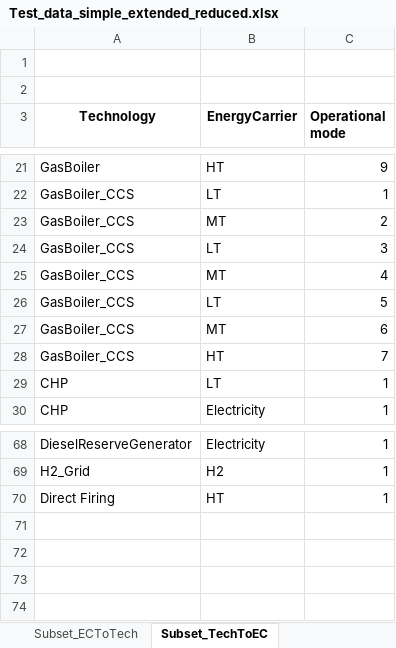
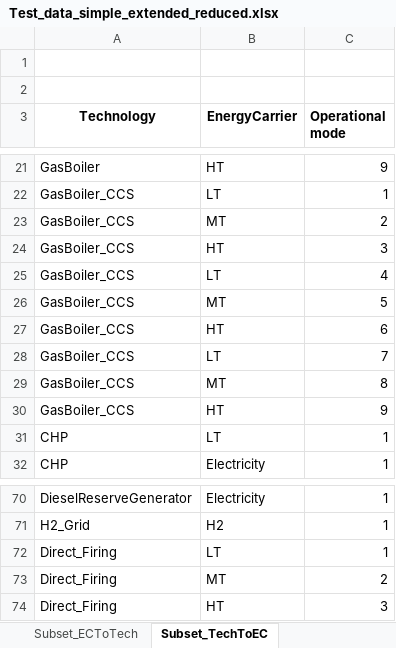
Before and after one commit to Lasseas/Master_repo, an Excel workbook: Test_data_simple_extended_reduced.xlsx, sheet Subset_TechToEC, drawn as a sheet; only a part is shown, gaps mark what is left out; values as stored, in another font and other column widths than the file's, no borders; addresses are those after the commit; the diff names each change by its address in the sheet, - before the commit and + after, or states it on an @@ line.

Commit message:
FIkset med HT of direct_firing og laget deep case

```diff
--- a/Test_data_simple_extended_reduced.xlsx (sheet Subset_TechToEC)
+++ b/Test_data_simple_extended_reduced.xlsx (sheet Subset_TechToEC)
-B24 (EnergyCarrier): LT
+B24 (EnergyCarrier): HT
-B25 (EnergyCarrier): MT
+B25 (EnergyCarrier): LT
-B26 (EnergyCarrier): LT
+B26 (EnergyCarrier): MT
-B27 (EnergyCarrier): MT
+B27 (EnergyCarrier): HT
-B28 (EnergyCarrier): HT
+B28 (EnergyCarrier): LT
+row 29: GasBoiler_CCS | MT | 8
+row 30: GasBoiler_CCS | HT | 9
-A72 (Technology): Direct Firing
+A72 (Technology): Direct_Firing
-B72 (EnergyCarrier): HT
+B72 (EnergyCarrier): LT
+row 73: Direct_Firing | MT | 2
+row 74: Direct_Firing | HT | 3
```
Also changed, not shown: sheet Par_TechToEC_Efficiency, sheet Par_ECToTech_Efficiency, sheet Par_CarbonIntensity, sheet Subset_ECToTech, sheet Par_Ramping_factor, sheet Par_InitialCapacityInstalled, 1 more sheet, other sheet tabs, 34 other files.
